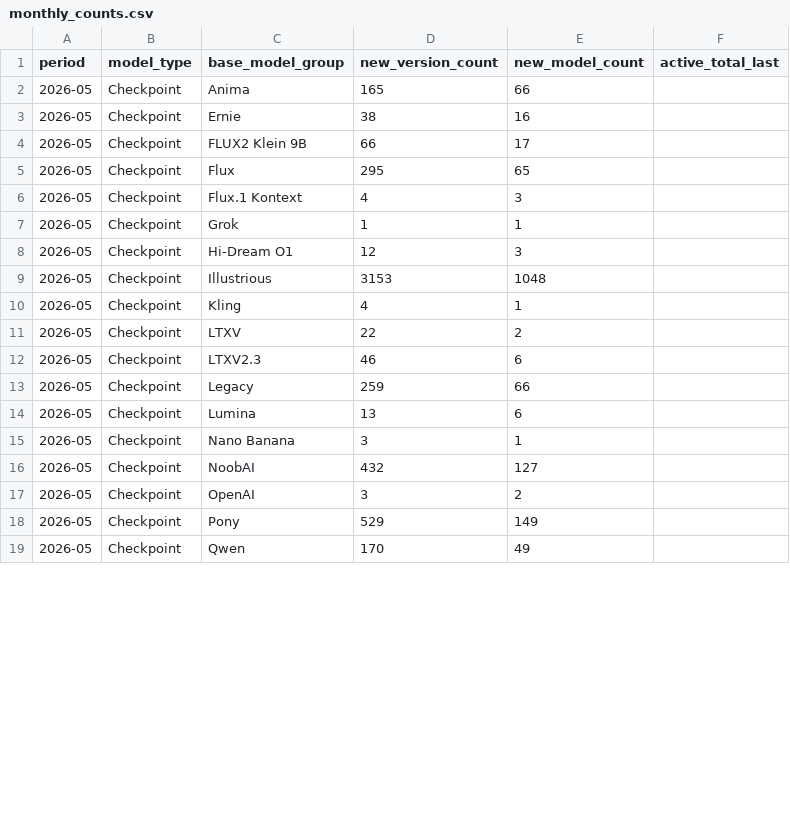
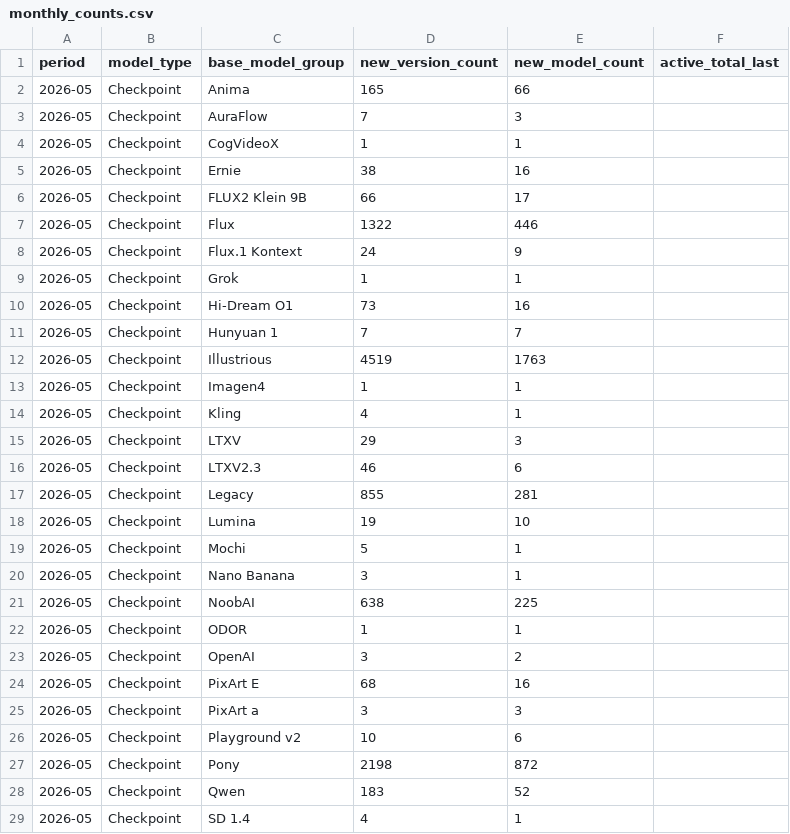
Before and after one commit to Shiba-2-shiba/civiresearch-experimental, a CSV file: data/exports/monthly_counts.csv, drawn as a sheet; only a part is shown; the diff covers the shown part only.

```diff
--- a/data/exports/monthly_counts.csv
+++ b/data/exports/monthly_counts.csv
@@ -2,18 +2,28 @@ period,model_type,base_model_group,new_version_count,new_model_count,active_tota
 2026-05,Checkpoint,Anima,165,66,
+2026-05,Checkpoint,AuraFlow,7,3,
+2026-05,Checkpoint,CogVideoX,1,1,
 2026-05,Checkpoint,Ernie,38,16,
 2026-05,Checkpoint,FLUX2 Klein 9B,66,17,
-2026-05,Checkpoint,Flux,295,65,
-2026-05,Checkpoint,Flux.1 Kontext,4,3,
+2026-05,Checkpoint,Flux,1322,446,
+2026-05,Checkpoint,Flux.1 Kontext,24,9,
 2026-05,Checkpoint,Grok,1,1,
-2026-05,Checkpoint,Hi-Dream O1,12,3,
-2026-05,Checkpoint,Illustrious,3153,1048,
+2026-05,Checkpoint,Hi-Dream O1,73,16,
+2026-05,Checkpoint,Hunyuan 1,7,7,
+2026-05,Checkpoint,Illustrious,4519,1763,
+2026-05,Checkpoint,Imagen4,1,1,
 2026-05,Checkpoint,Kling,4,1,
-2026-05,Checkpoint,LTXV,22,2,
+2026-05,Checkpoint,LTXV,29,3,
 2026-05,Checkpoint,LTXV2.3,46,6,
-2026-05,Checkpoint,Legacy,259,66,
-2026-05,Checkpoint,Lumina,13,6,
+2026-05,Checkpoint,Legacy,855,281,
+2026-05,Checkpoint,Lumina,19,10,
+2026-05,Checkpoint,Mochi,5,1,
 2026-05,Checkpoint,Nano Banana,3,1,
-2026-05,Checkpoint,NoobAI,432,127,
+2026-05,Checkpoint,NoobAI,638,225,
+2026-05,Checkpoint,ODOR,1,1,
 2026-05,Checkpoint,OpenAI,3,2,
-2026-05,Checkpoint,Pony,529,149,
-2026-05,Checkpoint,Qwen,170,49,
+2026-05,Checkpoint,PixArt E,68,16,
+2026-05,Checkpoint,PixArt a,3,3,
+2026-05,Checkpoint,Playground v2,10,6,
+2026-05,Checkpoint,Pony,2198,872,
+2026-05,Checkpoint,Qwen,183,52,
+2026-05,Checkpoint,SD 1.4,4,1,
```
Also changed, not shown: 9 added rows and 44 edited cells elsewhere in this file, data/daily_counts.csv, data/exports/base_model_audit.csv, 2 other files.
